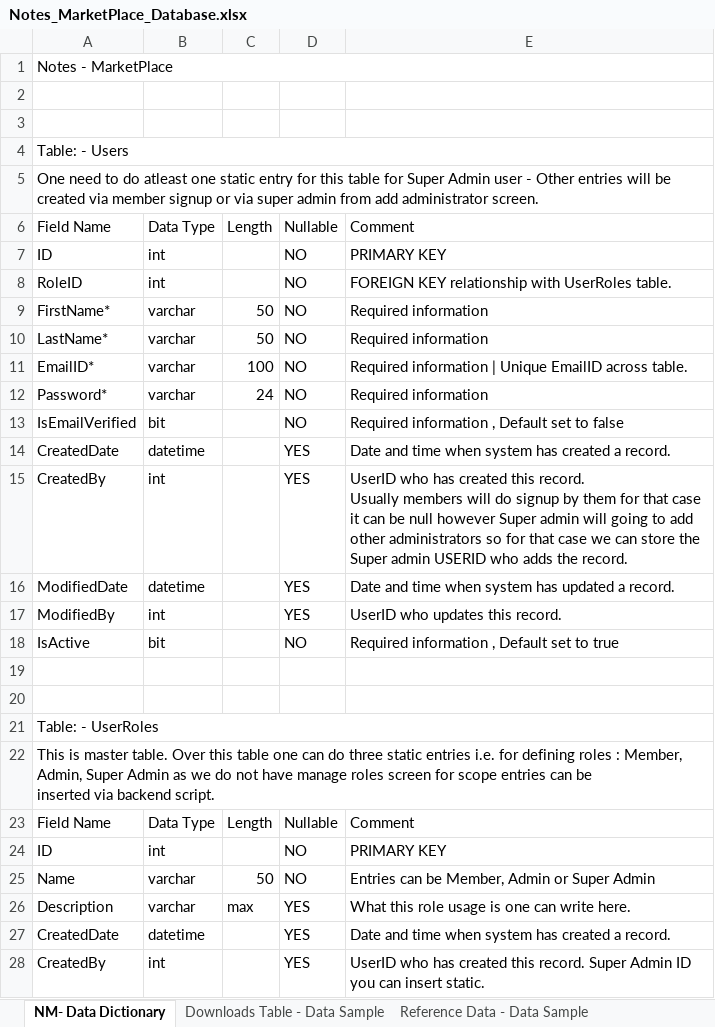
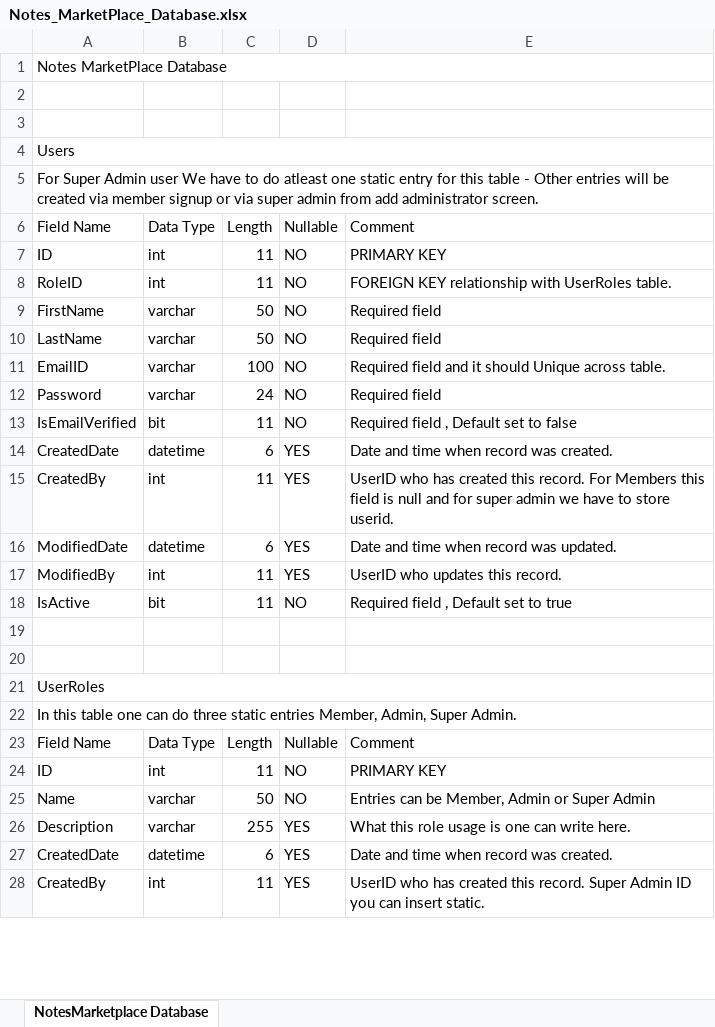
Before and after one commit to RoshaniSolanki/Notes_Marketplace, an Excel workbook: Notes_Marketplace/Database/Notes_MarketPlace_Database.xlsx, sheet NotesMarketplace Database, drawn as a sheet; only a part is shown; values as stored, in another font and other column widths than the file's, no cell formats; ↵ is a line break in a cell; the diff covers the shown part only; the diff names each change by its address in the sheet, - before the commit and + after, or states it on an @@ line.

```diff
--- a/Notes_Marketplace/Database/Notes_MarketPlace_Database.xlsx (sheet NotesMarketplace Database)
+++ b/Notes_Marketplace/Database/Notes_MarketPlace_Database.xlsx (sheet NotesMarketplace Database)
-sheet tab: NM- Data Dictionary
+sheet tab: NotesMarketplace Database
-sheet tab: Downloads Table - Data Sample
-sheet tab: Reference Data - Data Sample
-A1: Notes - MarketPlace
+A1: Notes MarketPlace Database
-A4: Table: - Users
+A4: Users
-A5: One need to do atleast one static entry for this table for Super Admin user - Other…
+A5: For Super Admin user We have to do atleast one static entry for this table - Other…
-C7:C8: (empty)
+C7:C8: 11
-A9: FirstName*
+A9: FirstName
-E9:E10: Required information
+E9:E10: Required field
-A10: LastName*
+A10: LastName
-A11: EmailID*
+A11: EmailID
-E11: Required information | Unique EmailID across table.
+E11: Required field and it should Unique across table.
-A12: Password*
+A12: Password
-E12: Required information
+E12: Required field
-C13: (empty)
+C13: 11
-E13: Required information , Default set to false
+E13: Required field , Default set to false
-C14: (empty)
+C14: 6
-E14: Date and time when system has created a record.
+E14: Date and time when record was created.
-C15: (empty)
+C15: 11
-E15: …this record. ↵ Usually members will do signup by them for that case it can be null however Super admin will going to add other administrators so for that case we can store the Super admin USERID who adds the record.
+E15: …this record. For Members this field is null and for super admin we have to store userid.
-C16: (empty)
+C16: 6
-E16: Date and time when system has updated a record.
+E16: Date and time when record was updated.
-C17:C18: (empty)
+C17:C18: 11
-E18: Required information , Default set to true
+E18: Required field , Default set to true
-A21: Table: - UserRoles
+A21: UserRoles
-A22: This is master table. Over this table one can do three static entries i.e. for defining roles : Member, Admin, Super Admin as we do not have manage roles screen for scope entries can be ↵ inserted via backend script.
+A22: In this table one can do three static entries Member, Admin, Super Admin.
-C24: (empty)
+C24: 11
-C26: max
+C26: 255
-C27: (empty)
+C27: 6
-E27: Date and time when system has created a record.
+E27: Date and time when record was created.
-C28: (empty)
+C28: 11
```
Also changed, not shown: 219 edited cells elsewhere in this sheet, cell formats, 5 other files.
